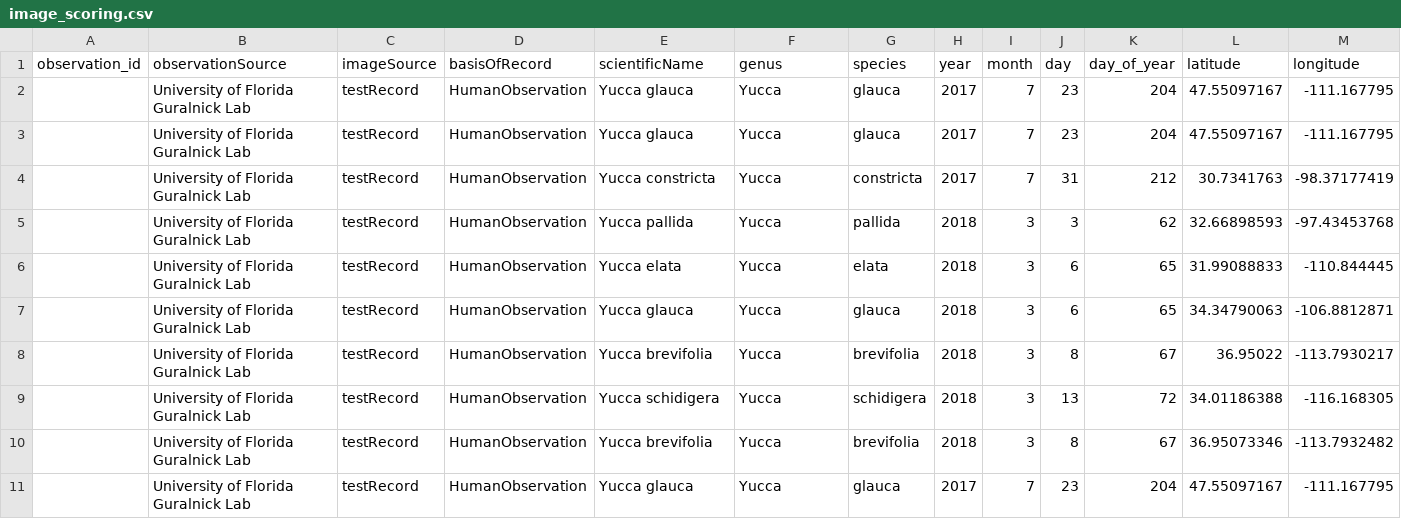
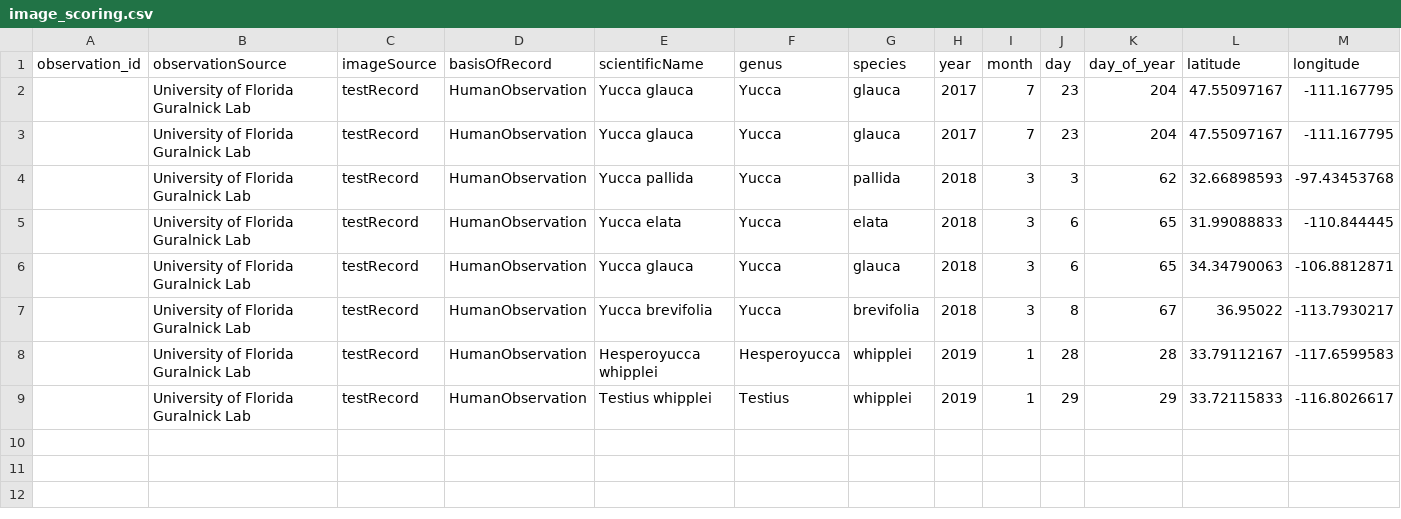
Before and after one commit to biocodellc/ppo-data-pipeline, a CSV file: test_data/image_scoring/input/image_scoring.csv, drawn as a sheet; only a part is shown; removed rows and columns are numbered as before the commit, all else as after; rows hold the shown columns only; the diff names each change by its address in the sheet, - before the commit and + after, or states it on an @@ line.

```diff
--- a/test_data/image_scoring/input/image_scoring.csv
+++ b/test_data/image_scoring/input/image_scoring.csv
-row 4:  | University of Florida Guralnick Lab | testRecord | HumanObservation | Yucca constricta | Yucca | constricta | 2017 | 7 | 31 | 212 | 30.7341763 | -98.37177419
-row 9:  | University of Florida Guralnick Lab | testRecord | HumanObservation | Yucca schidigera | Yucca | schidigera | 2018 | 3 | 13 | 72 | 34.01186388 | -116.168305
-row 10:  | University of Florida Guralnick Lab | testRecord | HumanObservation | Yucca brevifolia | Yucca | brevifolia | 2018 | 3 | 8 | 67 | 36.95073346 | -113.7932482
-row 11:  | University of Florida Guralnick Lab | testRecord | HumanObservation | Yucca glauca | Yucca | glauca | 2017 | 7 | 23 | 204 | 47.55097167 | -111.167795
+row 8:  | University of Florida Guralnick Lab | testRecord | HumanObservation | Hesperoyucca whipplei | Hesperoyucca | whipplei | 2019 | 1 | 28 | 28 | 33.79112167 | -117.6599583
+row 9:  | University of Florida Guralnick Lab | testRecord | HumanObservation | Testius whipplei | Testius | whipplei | 2019 | 1 | 29 | 29 | 33.72115833 | -116.8026617
```
Also changed, not shown: projects/image_scoring/phenophase_descriptions.csv, test_data/image_scoring/processed/data.csv, 4 other files.
